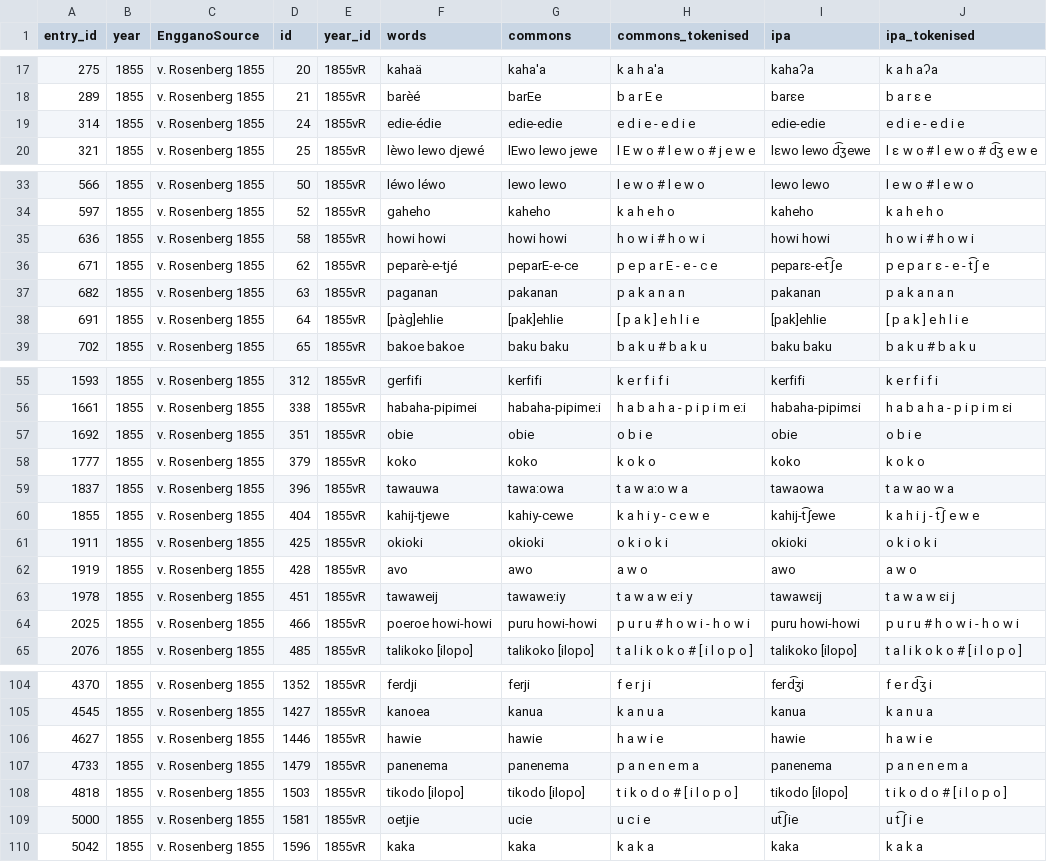
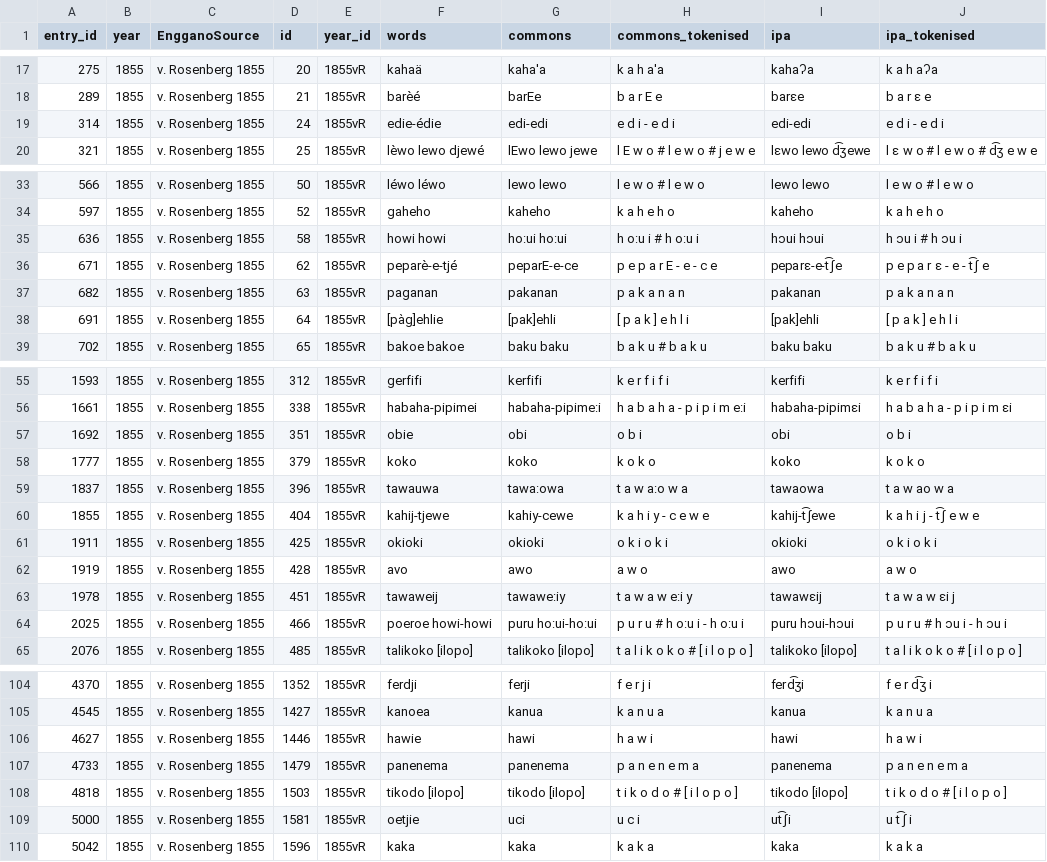
Before and after one commit to gederajeg/enolex, a TSV file: ortho/_03-vRosenberg1855_strings-ipa.tsv, drawn as a sheet; only a part is shown, gaps mark what is left out; the diff covers the shown part only.

Commit message:
Update profile and transliteration for von Rosenberg (1855).

```diff
--- a/ortho/_03-vRosenberg1855_strings-ipa.tsv
+++ b/ortho/_03-vRosenberg1855_strings-ipa.tsv
@@ -18,3 +18,3 @@ entry_id	year	EngganoSource	id	year_id	words	commons	commons_tokenised	ipa	ipa_t
 289	1855	v. Rosenberg 1855	21	1855vR	barèé	barEe	b a r E e	barɛe	b a r ɛ e
-314	1855	v. Rosenberg 1855	24	1855vR	edie-édie	edie-edie	e d i e - e d i e	edie-edie	e d i e - e d i e
+314	1855	v. Rosenberg 1855	24	1855vR	edie-édie	edi-edi	e d i - e d i	edi-edi	e d i - e d i
 321	1855	v. Rosenberg 1855	25	1855vR	lèwo lewo djewé	lEwo lewo jewe	l E w o # l e w o # j e w e	lɛwo lewo d͡ʒewe	l ɛ w o # l e w o # d͡ʒ e w e
@@ -34,6 +34,6 @@ entry_id	year	EngganoSource	id	year_id	words	commons	commons_tokenised	ipa	ipa_t
 597	1855	v. Rosenberg 1855	52	1855vR	gaheho	kaheho	k a h e h o	kaheho	k a h e h o
-636	1855	v. Rosenberg 1855	58	1855vR	howi howi	howi howi	h o w i # h o w i	howi howi	h o w i # h o w i
+636	1855	v. Rosenberg 1855	58	1855vR	howi howi	ho:ui ho:ui	h o:u i # h o:u i	hɔui hɔui	h ɔu i # h ɔu i
 671	1855	v. Rosenberg 1855	62	1855vR	peparè-e-tjé	peparE-e-ce	p e p a r E - e - c e	peparɛ-e-t͡ʃe	p e p a r ɛ - e - t͡ʃ e
 682	1855	v. Rosenberg 1855	63	1855vR	paganan	pakanan	p a k a n a n	pakanan	p a k a n a n
-691	1855	v. Rosenberg 1855	64	1855vR	[pàg]ehlie	[pak]ehlie	[ p a k ] e h l i e	[pak]ehlie	[ p a k ] e h l i e
+691	1855	v. Rosenberg 1855	64	1855vR	[pàg]ehlie	[pak]ehli	[ p a k ] e h l i	[pak]ehli	[ p a k ] e h l i
 702	1855	v. Rosenberg 1855	65	1855vR	bakoe bakoe	baku baku	b a k u # b a k u	baku baku	b a k u # b a k u
@@ -56,3 +56,3 @@ entry_id	year	EngganoSource	id	year_id	words	commons	commons_tokenised	ipa	ipa_t
 1661	1855	v. Rosenberg 1855	338	1855vR	habaha-pipimei	habaha-pipime:i	h a b a h a - p i p i m e:i	habaha-pipimɛi	h a b a h a - p i p i m ɛi
-1692	1855	v. Rosenberg 1855	351	1855vR	obie	obie	o b i e	obie	o b i e
+1692	1855	v. Rosenberg 1855	351	1855vR	obie	obi	o b i	obi	o b i
 1777	1855	v. Rosenberg 1855	379	1855vR	koko	koko	k o k o	koko	k o k o
@@ -63,3 +63,3 @@ entry_id	year	EngganoSource	id	year_id	words	commons	commons_tokenised	ipa	ipa_t
 1978	1855	v. Rosenberg 1855	451	1855vR	tawaweij	tawawe:iy	t a w a w e:i y	tawawɛij	t a w a w ɛi j
-2025	1855	v. Rosenberg 1855	466	1855vR	poeroe howi-howi	puru howi-howi	p u r u # h o w i - h o w i	puru howi-howi	p u r u # h o w i - h o w i
+2025	1855	v. Rosenberg 1855	466	1855vR	poeroe howi-howi	puru ho:ui-ho:ui	p u r u # h o:u i - h o:u i	puru hɔui-hɔui	p u r u # h ɔu i - h ɔu i
 2076	1855	v. Rosenberg 1855	485	1855vR	talikoko [ilopo]	talikoko [ilopo]	t a l i k o k o # [ i l o p o ]	talikoko [ilopo]	t a l i k o k o # [ i l o p o ]
@@ -105,6 +105,6 @@ entry_id	year	EngganoSource	id	year_id	words	commons	commons_tokenised	ipa	ipa_t
 4545	1855	v. Rosenberg 1855	1427	1855vR	kanoea	kanua	k a n u a	kanua	k a n u a
-4627	1855	v. Rosenberg 1855	1446	1855vR	hawie	hawie	h a w i e	hawie	h a w i e
+4627	1855	v. Rosenberg 1855	1446	1855vR	hawie	hawi	h a w i	hawi	h a w i
 4733	1855	v. Rosenberg 1855	1479	1855vR	panenema	panenema	p a n e n e m a	panenema	p a n e n e m a
 4818	1855	v. Rosenberg 1855	1503	1855vR	tikodo [ilopo]	tikodo [ilopo]	t i k o d o # [ i l o p o ]	tikodo [ilopo]	t i k o d o # [ i l o p o ]
-5000	1855	v. Rosenberg 1855	1581	1855vR	oetjie	ucie	u c i e	ut͡ʃie	u t͡ʃ i e
+5000	1855	v. Rosenberg 1855	1581	1855vR	oetjie	uci	u c i	ut͡ʃi	u t͡ʃ i
 5042	1855	v. Rosenberg 1855	1596	1855vR	kaka	kaka	k a k a	kaka	k a k a
```
Also changed, not shown: 4 edited cells elsewhere in this file, ortho/_03-vRosenberg1855_profile-skeleton.tsv, ortho/_03-vRosenberg1855_profile.tsv.
